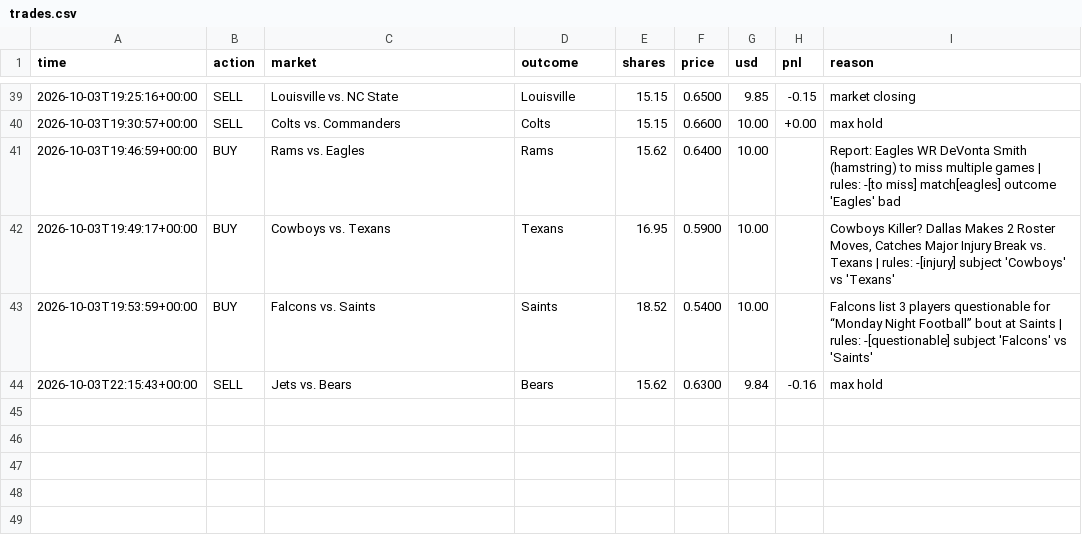
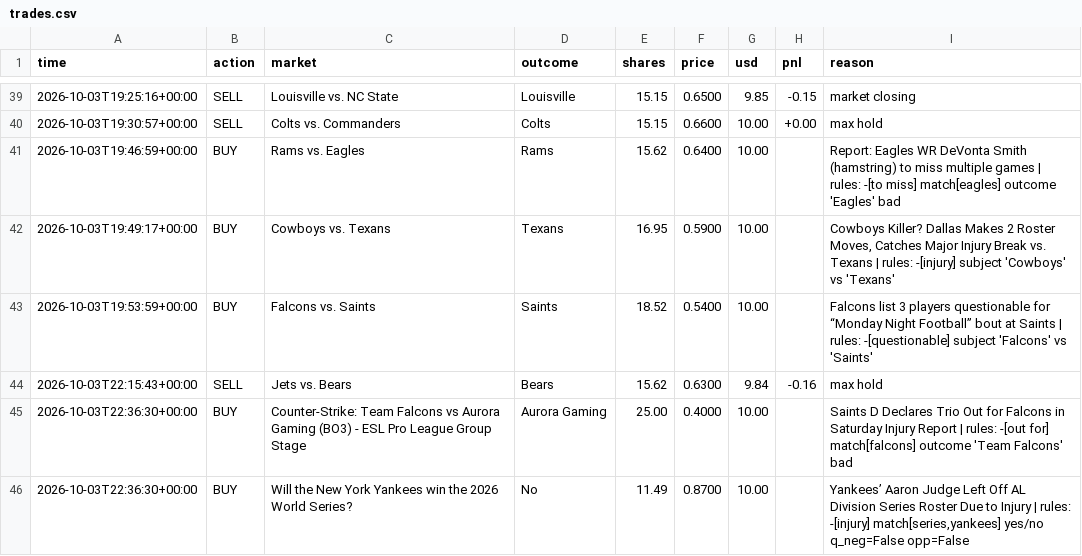
Before and after one commit to MoldyAxis395/polymarket-news-bot, a CSV file: data/trades.csv, drawn as a sheet; only a part is shown, gaps mark what is left out.

```diff
--- a/data/trades.csv
+++ b/data/trades.csv
@@ -44 +44,3 @@ time,action,market,outcome,shares,price,usd,pnl,reason
 2026-10-03T22:15:43+00:00,SELL,Jets vs. Bears,Bears,15.62,0.6300,9.84,-0.16,max hold
+2026-10-03T22:36:30+00:00,BUY,Counter-Strike: Team Falcons vs Aurora Gaming (BO3) - ESL Pro League Group Stage,Aurora Gaming,25.00,0.4000,10.00,,Saints D Declares Trio Out for Falcons in Saturday Injury Report | rules: -[out for] match[falcons] outcome 'Team Falcons' bad
+2026-10-03T22:36:30+00:00,BUY,Will the New York Yankees win the 2026 World Series?,No,11.49,0.8700,10.00,,"Yankees’ Aaron Judge Left Off AL Division Series Roster Due to Injury | rules: -[injury] match[series,yankees] yes/no q_neg=False opp=False"
```
Also changed, not shown: 5 other files.
